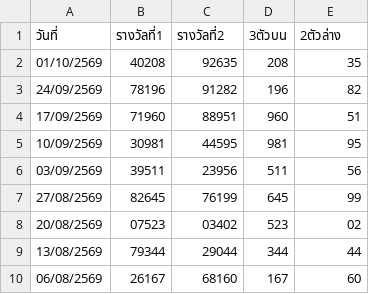
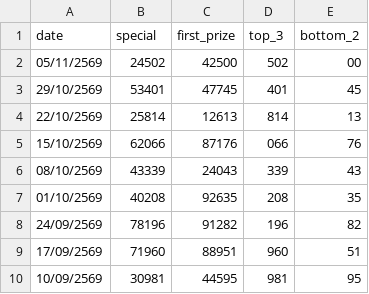
Before and after one commit to kumpiro-PH/gdp-dashboard-4, a CSV file: history_hanoi_thu.csv, drawn as a sheet; only a part is shown; the shorter side is filled out with more unchanged rows.

Commit message:
Update CSV headers and add missing newline

```diff
--- a/history_hanoi_thu.csv
+++ b/history_hanoi_thu.csv
@@ -1,2 +1,7 @@
-วันที่,รางวัลที่1,รางวัลที่2,3ตัวบน,2ตัวล่าง
+date,special,first_prize,top_3,bottom_2
+05/11/2569,24502,42500,502,00
+29/10/2569,53401,47745,401,45
+22/10/2569,25814,12613,814,13
+15/10/2569,62066,87176,066,76
+08/10/2569,43339,24043,339,43
 01/10/2569,40208,92635,208,35
```
